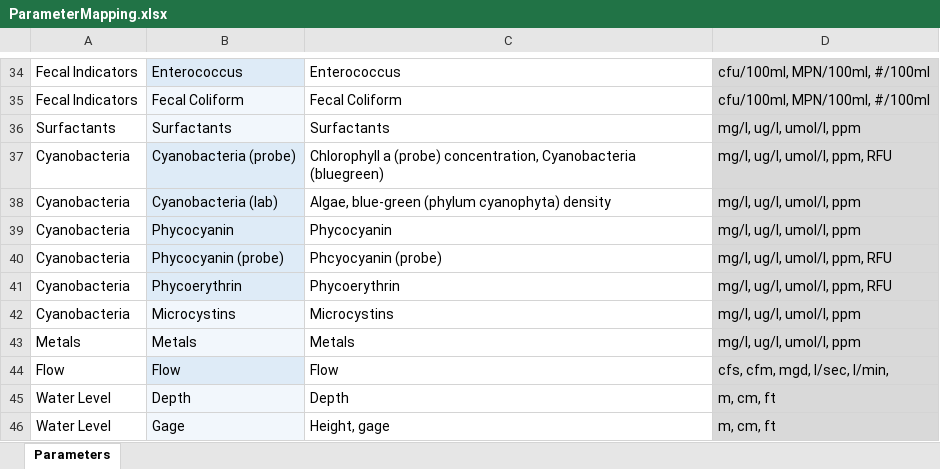
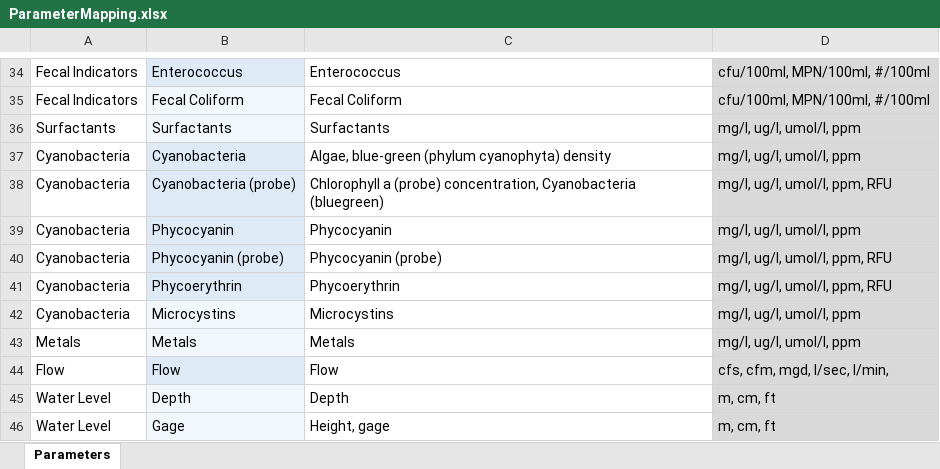
Before and after one commit to massbays-tech/MassWateR, an Excel workbook: inst/extdata/ParameterMapping.xlsx, sheet Parameters, drawn as a sheet; only a part is shown, gaps mark what is left out; values as stored, in another font and other column widths than the file's, no borders; removed rows and columns are numbered as before the commit, all else as after; the diff names each change by its address in the sheet, - before the commit and + after, or states it on an @@ line.

```diff
--- a/inst/extdata/ParameterMapping.xlsx (sheet Parameters)
+++ b/inst/extdata/ParameterMapping.xlsx (sheet Parameters)
+row 37: Cyanobacteria | Cyanobacteria | Algae, blue-green (phylum cyanophyta) density | mg/l, ug/l, umol/l, ppm
-row 38: Cyanobacteria | Cyanobacteria (lab) | Algae, blue-green (phylum cyanophyta) density | mg/l, ug/l, umol/l, ppm
-C40: Phcyocyanin (probe)
+C40: Phycocyanin (probe)
```
Also changed, not shown: inst/extdata/MassWateR_Results_Template.xlsx, inst/extdata/ThresholdMapping.xlsx, 3 other files.
